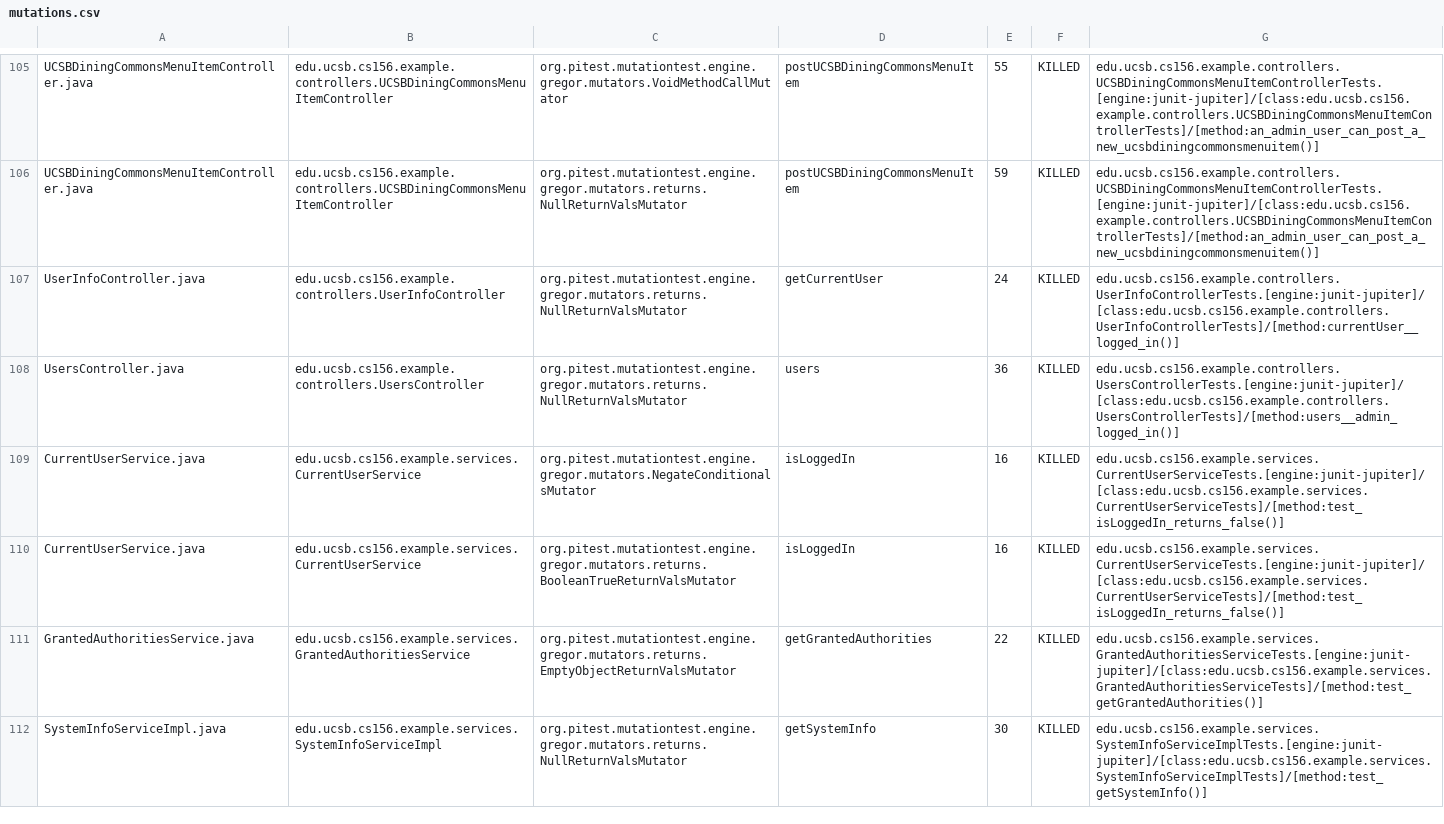
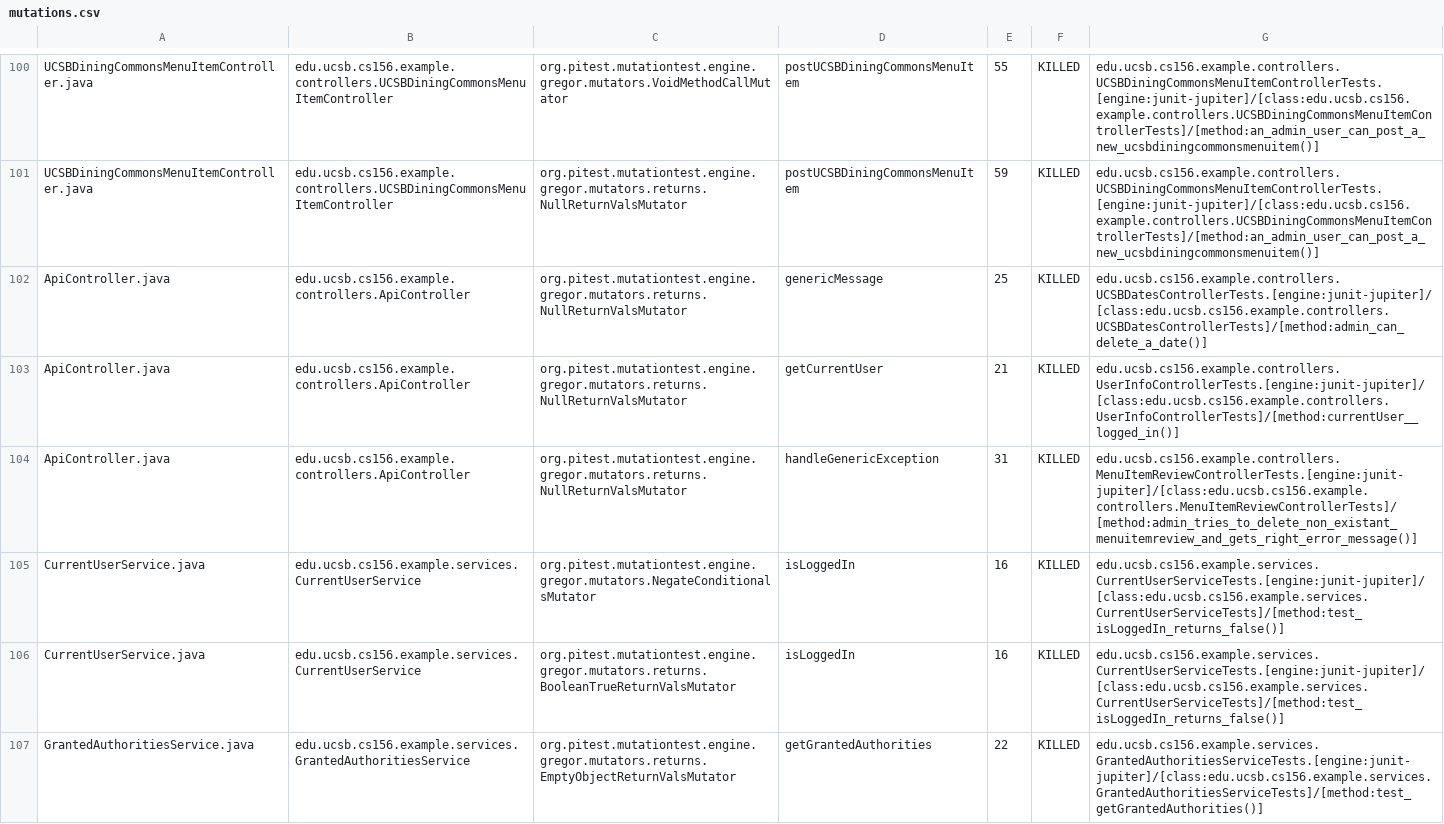
Before and after one commit to ucsb-cs156-w24/team02-w24-5pm-2, a CSV file: prs/64/pitest/mutations.csv, drawn as a sheet; only a part is shown, gaps mark what is left out; the shorter side is filled out with more unchanged rows; the diff covers the shown part only.

Commit message:
Deploying to gh-pages from @ ucsb-cs156-w24/team02-w24-5pm-2@f6f596293e6adf96a1b01a694e0d2017f0ffb116 🚀

```diff
--- a/prs/64/pitest/mutations.csv
+++ b/prs/64/pitest/mutations.csv
@@ -106,4 +101,5 @@ UCSBDiningCommonsMenuItemController.java,edu.ucsb.cs156.example.controllers.UCSB
 UCSBDiningCommonsMenuItemController.java,edu.ucsb.cs156.example.controllers.UCSBDiningCommonsMenuItemController,org.pitest.mutationtest.engine.gregor.mutators.returns.NullReturnValsMutator,postUCSBDiningCommonsMenuItem,59,KILLED,edu.ucsb.cs156.example.controllers.UCSBDiningCommonsMenuItemControllerTests.[engine:junit-jupiter]/[class:edu.ucsb.cs156.example.controllers.UCSBDiningCommonsMenuItemControllerTests]/[method:an_admin_user_can_post_a_new_ucsbdiningcommonsmenuitem()]
-UserInfoController.java,edu.ucsb.cs156.example.controllers.UserInfoController,org.pitest.mutationtest.engine.gregor.mutators.returns.NullReturnValsMutator,getCurrentUser,24,KILLED,edu.ucsb.cs156.example.controllers.UserInfoControllerTests.[engine:junit-jupiter]/[class:edu.ucsb.cs156.example.controllers.UserInfoControllerTests]/[method:currentUser__logged_in()]
-UsersController.java,edu.ucsb.cs156.example.controllers.UsersController,org.pitest.mutationtest.engine.gregor.mutators.returns.NullReturnValsMutator,users,36,KILLED,edu.ucsb.cs156.example.controllers.UsersControllerTests.[engine:junit-jupiter]/[class:edu.ucsb.cs156.example.controllers.UsersControllerTests]/[method:users__admin_logged_in()]
+ApiController.java,edu.ucsb.cs156.example.controllers.ApiController,org.pitest.mutationtest.engine.gregor.mutators.returns.NullReturnValsMutator,genericMessage,25,KILLED,edu.ucsb.cs156.example.controllers.UCSBDatesControllerTests.[engine:junit-jupiter]/[class:edu.ucsb.cs156.example.controllers.UCSBDatesControllerTests]/[method:admin_can_delete_a_date()]
+ApiController.java,edu.ucsb.cs156.example.controllers.ApiController,org.pitest.mutationtest.engine.gregor.mutators.returns.NullReturnValsMutator,getCurrentUser,21,KILLED,edu.ucsb.cs156.example.controllers.UserInfoControllerTests.[engine:junit-jupiter]/[class:edu.ucsb.cs156.example.controllers.UserInfoControllerTests]/[method:currentUser__logged_in()]
+ApiController.java,edu.ucsb.cs156.example.controllers.ApiController,org.pitest.mutationtest.engine.gregor.mutators.returns.NullReturnValsMutator,handleGenericException,31,KILLED,edu.ucsb.cs156.example.controllers.MenuItemReviewControllerTests.[engine:junit-jupiter]/[class:edu.ucsb.cs156.example.controllers.MenuItemReviewControllerTests]/[method:admin_tries_to_delete_non_existant_menuitemreview_and_gets_right_error_message()]
 CurrentUserService.java,edu.ucsb.cs156.example.services.CurrentUserService,org.pitest.mutationtest.engine.gregor.mutators.NegateConditionalsMutator,isLoggedIn,16,KILLED,edu.ucsb.cs156.example.services.CurrentUserServiceTests.[engine:junit-jupiter]/[class:edu.ucsb.cs156.example.services.CurrentUserServiceTests]/[method:test_isLoggedIn_returns_false()]
```
Also changed, not shown: 1 added row, 1 removed row, 42 moved rows and 4 edited cells elsewhere in this file, 15 other files.
